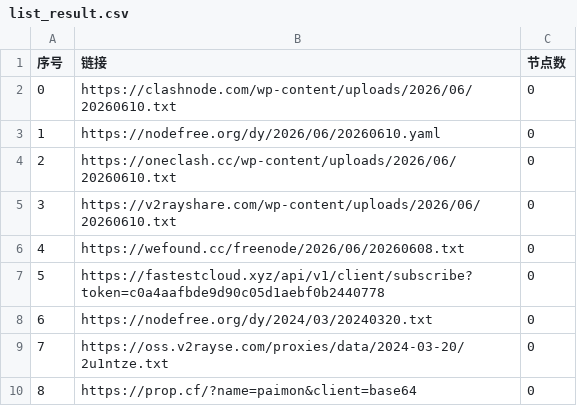
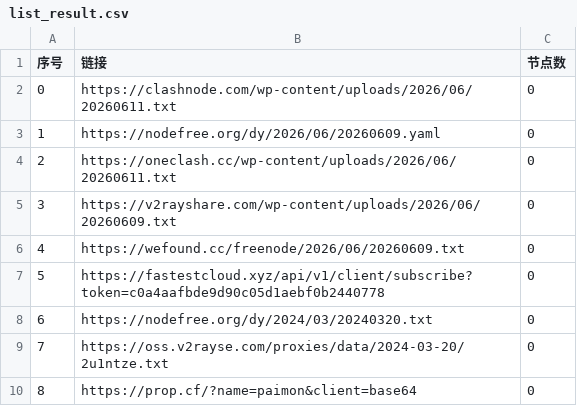
Before and after one commit to jianwu-zhao/AutoMergePublicNodes, a CSV file: list_result.csv, drawn as a sheet; only a part is shown.

```diff
--- a/list_result.csv
+++ b/list_result.csv
@@ -1,7 +1,7 @@
 序号,链接,节点数
-0,https://clashnode.com/wp-content/uploads/2026/06/20260610.txt,0
-1,https://nodefree.org/dy/2026/06/20260610.yaml,0
-2,https://oneclash.cc/wp-content/uploads/2026/06/20260610.txt,0
-3,https://v2rayshare.com/wp-content/uploads/2026/06/20260610.txt,0
-4,https://wefound.cc/freenode/2026/06/20260608.txt,0
+0,https://clashnode.com/wp-content/uploads/2026/06/20260611.txt,0
+1,https://nodefree.org/dy/2026/06/20260609.yaml,0
+2,https://oneclash.cc/wp-content/uploads/2026/06/20260611.txt,0
+3,https://v2rayshare.com/wp-content/uploads/2026/06/20260609.txt,0
+4,https://wefound.cc/freenode/2026/06/20260609.txt,0
 5,https://fastestcloud.xyz/api/v1/client/subscribe?token=c0a4aafbde9d90c05d1aebf0b2440778,0
```
Also changed, not shown: 4 other files.
